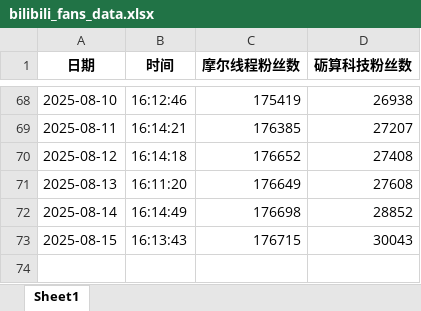
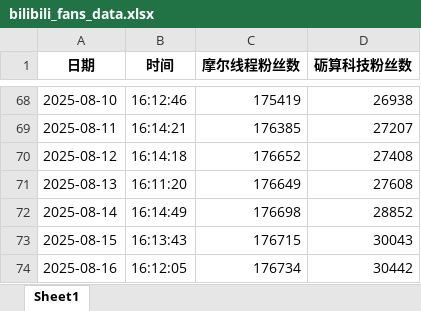
Before and after one commit to LichenKass-ShiZhou/bilibili-fans-tracker, an Excel workbook: bilibili_fans_data.xlsx, sheet Sheet1, drawn as a sheet; only a part is shown, gaps mark what is left out; values as stored, in another font and other column widths than the file's, no borders; the diff names each change by its address in the sheet, - before the commit and + after, or states it on an @@ line.

```diff
--- a/bilibili_fans_data.xlsx (sheet Sheet1)
+++ b/bilibili_fans_data.xlsx (sheet Sheet1)
+row 74: 2025-08-16 | 16:12:05 | 176734 | 30442
```
